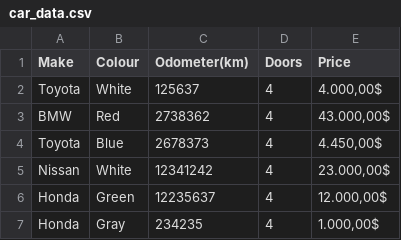
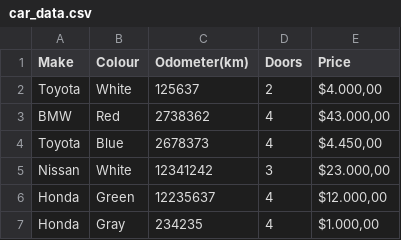
Before and after one commit to serkanMzlm/Tutorial, a CSV file: python/modules/car_data.csv, drawn as a sheet.

```diff
--- a/python/modules/car_data.csv
+++ b/python/modules/car_data.csv
@@ -1,7 +1,7 @@
 Make,Colour,Odometer(km),Doors,Price
-Toyota,White,125637,4,"4.000,00$"
-BMW,Red,2738362,4,"43.000,00$"
-Toyota,Blue,2678373,4,"4.450,00$"
-Nissan,White,12341242,4,"23.000,00$"
-Honda,Green,12235637,4,"12.000,00$"
-Honda,Gray,234235,4,"1.000,00$"
+Toyota,White,125637,2,"$4.000,00"
+BMW,Red,2738362,4,"$43.000,00"
+Toyota,Blue,2678373,4,"$4.450,00"
+Nissan,White,12341242,3,"$23.000,00"
+Honda,Green,12235637,4,"$12.000,00"
+Honda,Gray,234235,4,"$1.000,00"
```
Also changed, not shown: 4 other files.
